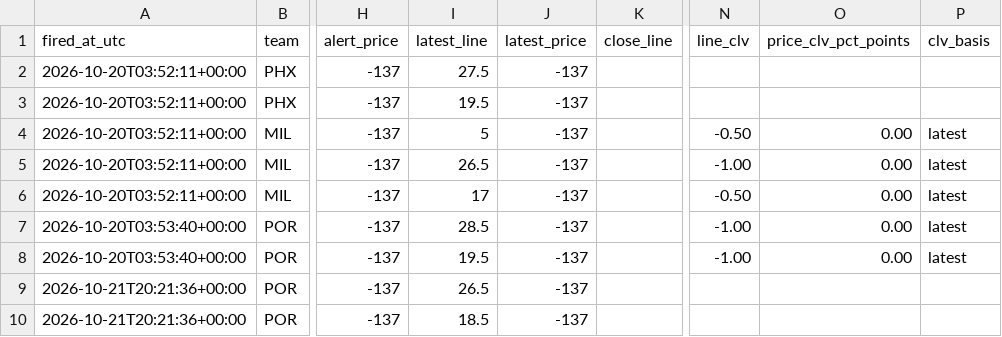
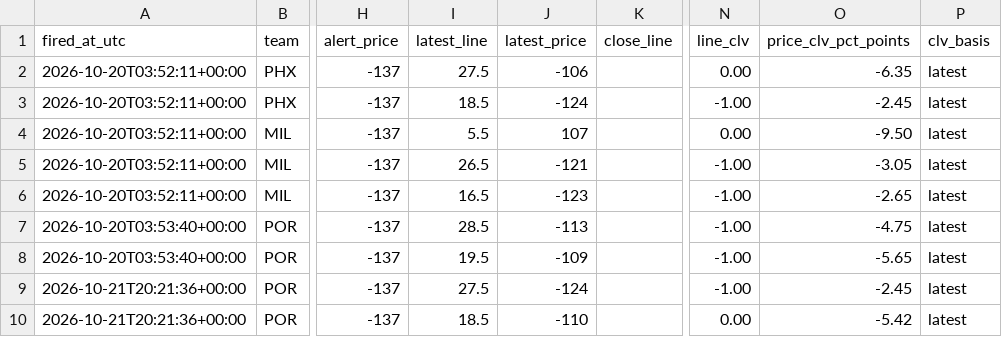
Before and after one commit to jriordan55/nba-news-scanner, a CSV file: data/clv.csv, drawn as a sheet; only a part is shown, gaps mark what is left out; the diff names each change by its address in the sheet, - before the commit and + after, or states it on an @@ line.

```diff
--- a/data/clv.csv
+++ b/data/clv.csv
-J2 (latest_price): -137
+J2 (latest_price): -106
-N2 (line_clv): (empty)
+N2 (line_clv): 0.00
-O2 (price_clv_pct_points): (empty)
+O2 (price_clv_pct_points): -6.35
-P2:P3 (clv_basis): (empty)
+P2:P3 (clv_basis): latest
-I3 (latest_line): 19.5
+I3 (latest_line): 18.5
-J3 (latest_price): -137
+J3 (latest_price): -124
-N3 (line_clv): (empty)
+N3 (line_clv): -1.00
-O3 (price_clv_pct_points): (empty)
+O3 (price_clv_pct_points): -2.45
-I4 (latest_line): 5
+I4 (latest_line): 5.5
-J4 (latest_price): -137
+J4 (latest_price): 107
-N4 (line_clv): -0.50
+N4 (line_clv): 0.00
-O4 (price_clv_pct_points): 0.00
+O4 (price_clv_pct_points): -9.50
-J5 (latest_price): -137
+J5 (latest_price): -121
-O5 (price_clv_pct_points): 0.00
+O5 (price_clv_pct_points): -3.05
-I6 (latest_line): 17
+I6 (latest_line): 16.5
-J6 (latest_price): -137
+J6 (latest_price): -123
-N6 (line_clv): -0.50
+N6 (line_clv): -1.00
-O6 (price_clv_pct_points): 0.00
+O6 (price_clv_pct_points): -2.65
-J7 (latest_price): -137
+J7 (latest_price): -113
-O7 (price_clv_pct_points): 0.00
+O7 (price_clv_pct_points): -4.75
-J8 (latest_price): -137
+J8 (latest_price): -109
-O8 (price_clv_pct_points): 0.00
+O8 (price_clv_pct_points): -5.65
-I9 (latest_line): 26.5
+I9 (latest_line): 27.5
-J9 (latest_price): -137
+J9 (latest_price): -124
-N9 (line_clv): (empty)
+N9 (line_clv): -1.00
-O9 (price_clv_pct_points): (empty)
+O9 (price_clv_pct_points): -2.45
-P9:P10 (clv_basis): (empty)
+P9:P10 (clv_basis): latest
-J10 (latest_price): -137
+J10 (latest_price): -110
-N10 (line_clv): (empty)
+N10 (line_clv): 0.00
-O10 (price_clv_pct_points): (empty)
+O10 (price_clv_pct_points): -5.42
```
Also changed, not shown: 7 other files.
